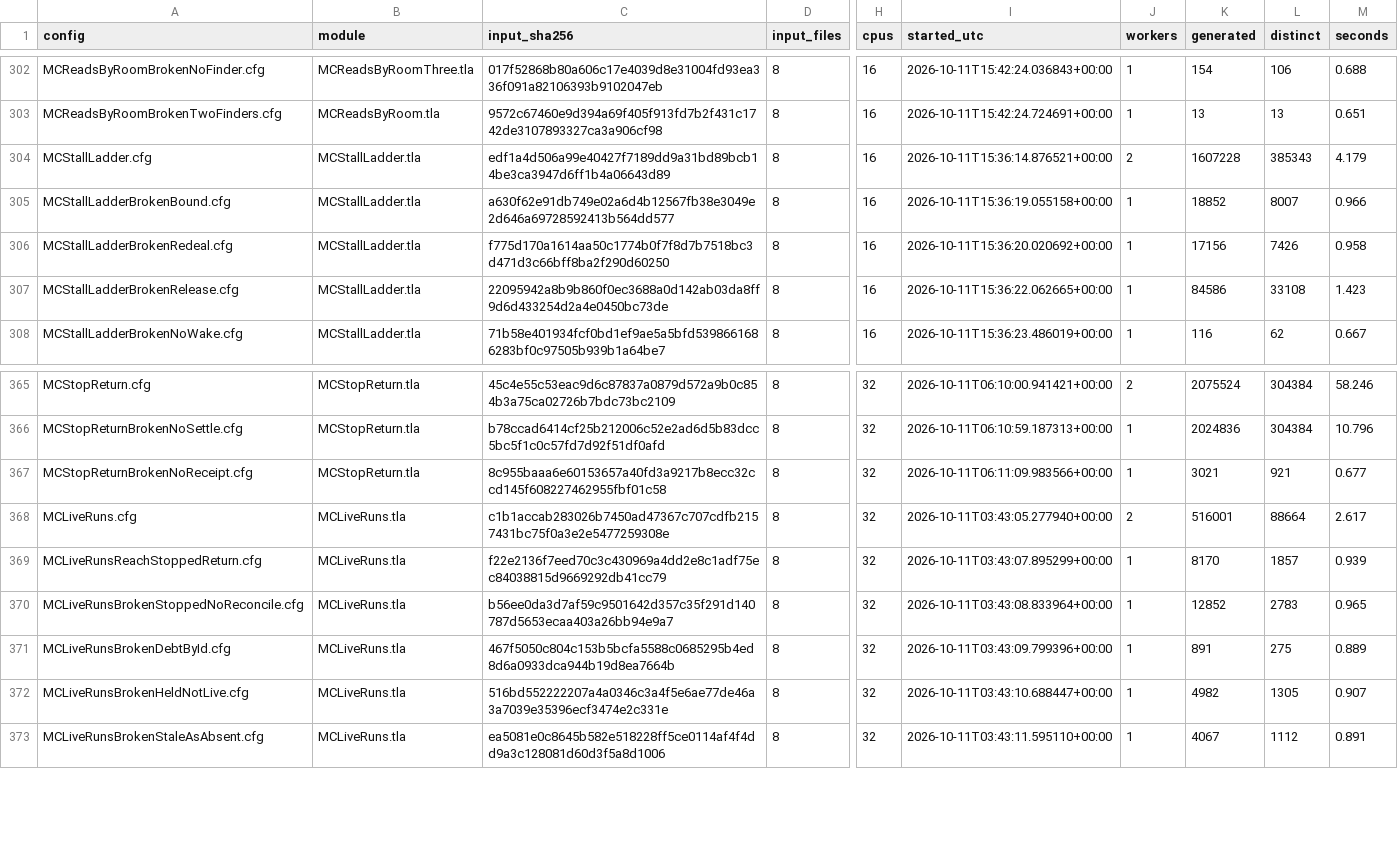
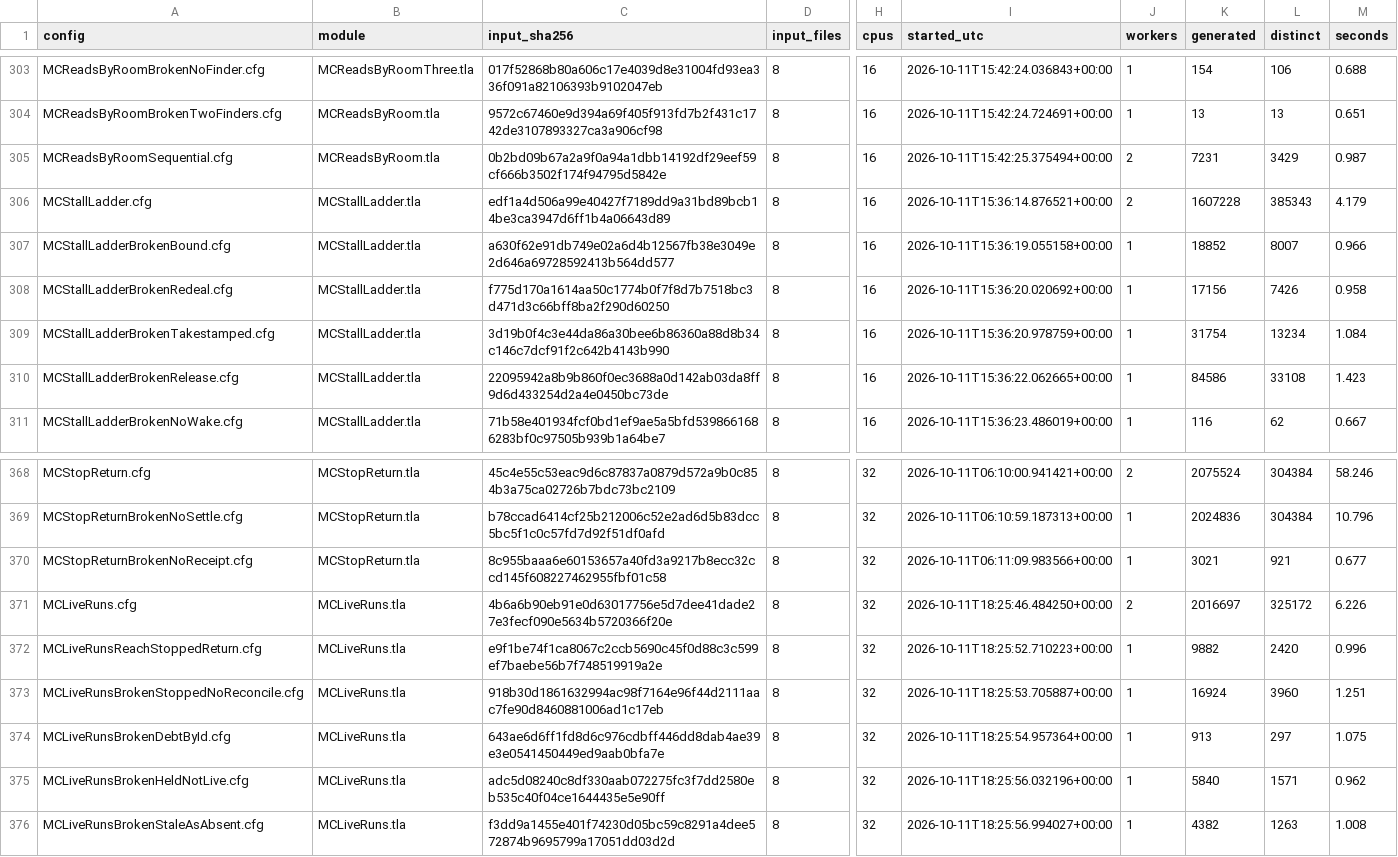
Before and after one commit to mas-bandwidth/nova-sprint, a TSV file: tla/RUNS.tsv, drawn as a sheet; only a part is shown, gaps mark what is left out; addresses are those after the commit; the diff covers the shown part only; the diff names each change by its address in the sheet, - before the commit and + after, or states it on an @@ line.

```diff
--- a/tla/RUNS.tsv
+++ b/tla/RUNS.tsv
@@ row 441 moved to row 305: MCReadsByRoomSequential.cfg @@
@@ row 436 moved to row 309: MCStallLadderBrokenTakestamped.cfg @@
-C371 (input_sha256): c1b1accab283026b7450ad47367c707cdfb2157431bc75f0a3e2e5477259308e
+C371 (input_sha256): 4b6a6b90eb91e0d63017756e5d7dee41dade27e3fecf090e5634b5720366f20e
-I371 (started_utc): 2026-10-11T03:43:05.277940+00:00
+I371 (started_utc): 2026-10-11T18:25:46.484250+00:00
-K371 (generated): 516001
+K371 (generated): 2016697
-L371 (distinct): 88664
+L371 (distinct): 325172
-M371 (seconds): 2.617
+M371 (seconds): 6.226
-C372 (input_sha256): f22e2136f7eed70c3c430969a4dd2e8c1adf75ec84038815d9669292db41cc79
+C372 (input_sha256): e9f1be74f1ca8067c2ccb5690c45f0d88c3c599ef7baebe56b7f748519919a2e
-I372 (started_utc): 2026-10-11T03:43:07.895299+00:00
+I372 (started_utc): 2026-10-11T18:25:52.710223+00:00
-K372 (generated): 8170
+K372 (generated): 9882
-L372 (distinct): 1857
+L372 (distinct): 2420
-M372 (seconds): 0.939
+M372 (seconds): 0.996
-C373 (input_sha256): b56ee0da3d7af59c9501642d357c35f291d140787d5653ecaa403a26bb94e9a7
+C373 (input_sha256): 918b30d1861632994ac98f7164e96f44d2111aac7fe90d8460881006ad1c17eb
-I373 (started_utc): 2026-10-11T03:43:08.833964+00:00
+I373 (started_utc): 2026-10-11T18:25:53.705887+00:00
-K373 (generated): 12852
+K373 (generated): 16924
-L373 (distinct): 2783
+L373 (distinct): 3960
-M373 (seconds): 0.965
+M373 (seconds): 1.251
-C374 (input_sha256): 467f5050c804c153b5bcfa5588c0685295b4ed8d6a0933dca944b19d8ea7664b
+C374 (input_sha256): 643ae6d6ff1fd8d6c976cdbff446dd8dab4ae39e3e0541450449ed9aab0bfa7e
-I374 (started_utc): 2026-10-11T03:43:09.799396+00:00
+I374 (started_utc): 2026-10-11T18:25:54.957364+00:00
-K374 (generated): 891
+K374 (generated): 913
-L374 (distinct): 275
+L374 (distinct): 297
-M374 (seconds): 0.889
+M374 (seconds): 1.075
-C375 (input_sha256): 516bd552222207a4a0346c3a4f5e6ae77de46a3a7039e35396ecf3474e2c331e
+C375 (input_sha256): adc5d08240c8df330aab072275fc3f7dd2580eb535c40f04ce1644435e5e90ff
-I375 (started_utc): 2026-10-11T03:43:10.688447+00:00
+I375 (started_utc): 2026-10-11T18:25:56.032196+00:00
-K375 (generated): 4982
+K375 (generated): 5840
-L375 (distinct): 1305
+L375 (distinct): 1571
-M375 (seconds): 0.907
+M375 (seconds): 0.962
-C376 (input_sha256): ea5081e0c8645b582e518228ff5ce0114af4f4dd9a3c128081d60d3f5a8d1006
+C376 (input_sha256): f3dd9a1455e401f74230d05bc59c8291a4dee572874b9695799a17051dd03d2d
-I376 (started_utc): 2026-10-11T03:43:11.595110+00:00
+I376 (started_utc): 2026-10-11T18:25:56.994027+00:00
-K376 (generated): 4067
+K376 (generated): 4382
-L376 (distinct): 1112
+L376 (distinct): 1263
-M376 (seconds): 0.891
+M376 (seconds): 1.008
```
Also changed, not shown: 2 added rows, 4 moved rows and 5 edited cells elsewhere in this file, tla/CASES.tsv, tla/COVERAGE.tsv, 13 other files.
